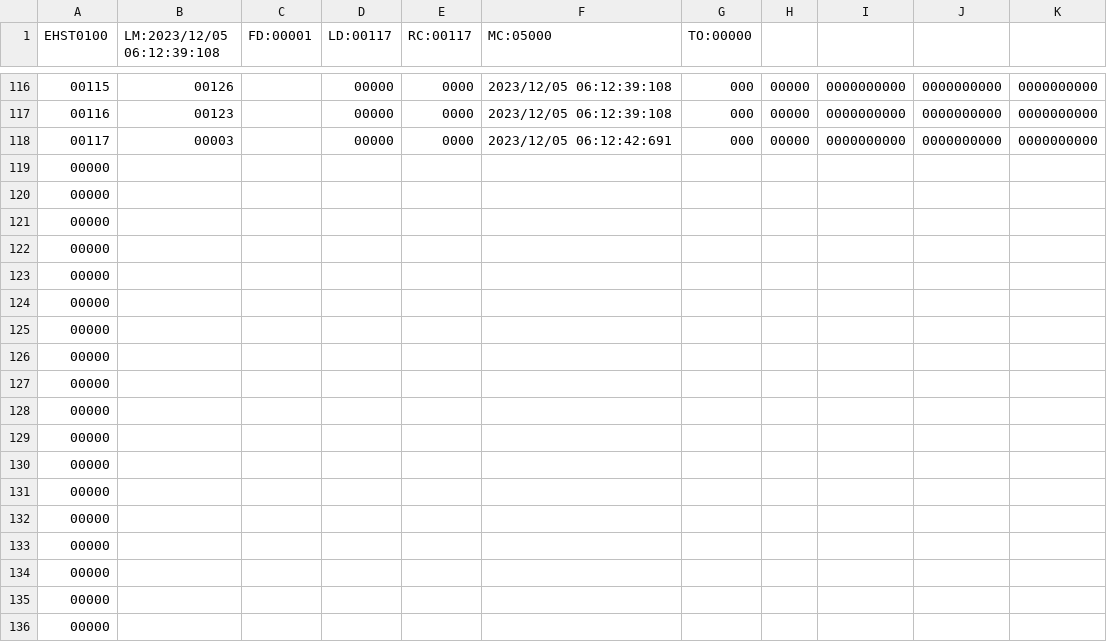
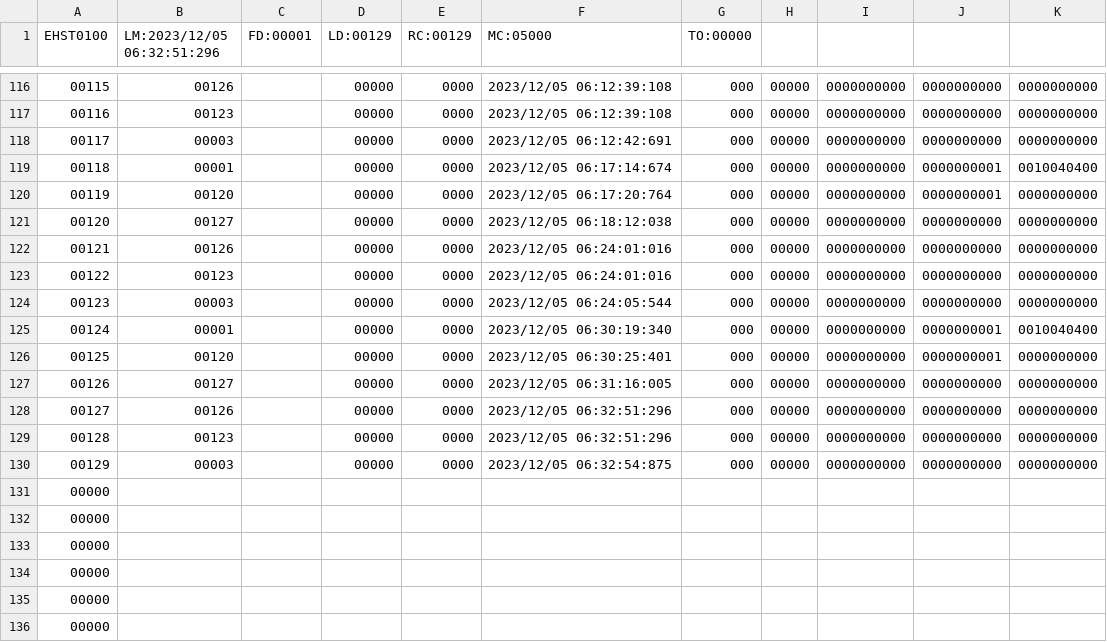
Before and after one commit to Tommy1248/Autonomous-Mobile-Vehicles-and-Robots-Introduction-B-1, a CSV file: Simulation/ErrorHistory.csv, drawn as a sheet; only a part is shown, gaps mark what is left out; removed rows and columns are numbered as before the commit, all else as after; the diff names each change by its address in the sheet, - before the commit and + after, or states it on an @@ line.

```diff
--- a/Simulation/ErrorHistory.csv
+++ b/Simulation/ErrorHistory.csv
-B1: LM:2023/12/05 06:12:39:108
+B1: LM:2023/12/05 06:32:51:296
-D1: LD:00117
+D1: LD:00129
-E1: RC:00117
+E1: RC:00129
-row 119: 00000
-row 120: 00000
-row 121: 00000
-row 122: 00000
-row 123: 00000
-row 124: 00000
-row 125: 00000
-row 126: 00000
-row 127: 00000
-row 128: 00000
-row 129: 00000
-row 130: 00000
+row 119: 00118 | 00001 |  | 00000 | 0000 | 2023/12/05 06:17:14:674 | 000 | 00000 | 0000000000 | 0000000001 | 0010040400
+row 120: 00119 | 00120 |  | 00000 | 0000 | 2023/12/05 06:17:20:764 | 000 | 00000 | 0000000000 | 0000000001 | 0000000000
+row 121: 00120 | 00127 |  | 00000 | 0000 | 2023/12/05 06:18:12:038 | 000 | 00000 | 0000000000 | 0000000000 | 0000000000
+row 122: 00121 | 00126 |  | 00000 | 0000 | 2023/12/05 06:24:01:016 | 000 | 00000 | 0000000000 | 0000000000 | 0000000000
+row 123: 00122 | 00123 |  | 00000 | 0000 | 2023/12/05 06:24:01:016 | 000 | 00000 | 0000000000 | 0000000000 | 0000000000
+row 124: 00123 | 00003 |  | 00000 | 0000 | 2023/12/05 06:24:05:544 | 000 | 00000 | 0000000000 | 0000000000 | 0000000000
+row 125: 00124 | 00001 |  | 00000 | 0000 | 2023/12/05 06:30:19:340 | 000 | 00000 | 0000000000 | 0000000001 | 0010040400
+row 126: 00125 | 00120 |  | 00000 | 0000 | 2023/12/05 06:30:25:401 | 000 | 00000 | 0000000000 | 0000000001 | 0000000000
+row 127: 00126 | 00127 |  | 00000 | 0000 | 2023/12/05 06:31:16:005 | 000 | 00000 | 0000000000 | 0000000000 | 0000000000
+row 128: 00127 | 00126 |  | 00000 | 0000 | 2023/12/05 06:32:51:296 | 000 | 00000 | 0000000000 | 0000000000 | 0000000000
+row 129: 00128 | 00123 |  | 00000 | 0000 | 2023/12/05 06:32:51:296 | 000 | 00000 | 0000000000 | 0000000000 | 0000000000
+row 130: 00129 | 00003 |  | 00000 | 0000 | 2023/12/05 06:32:54:875 | 000 | 00000 | 0000000000 | 0000000000 | 0000000000
```
Also changed, not shown: 51 other files.
